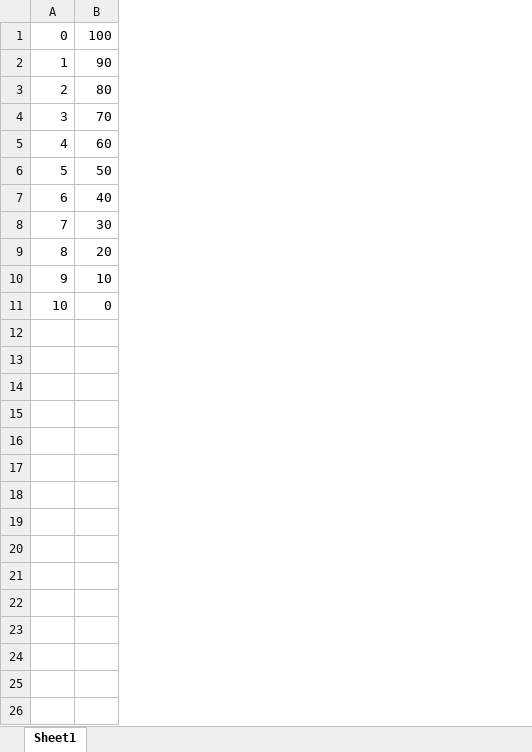
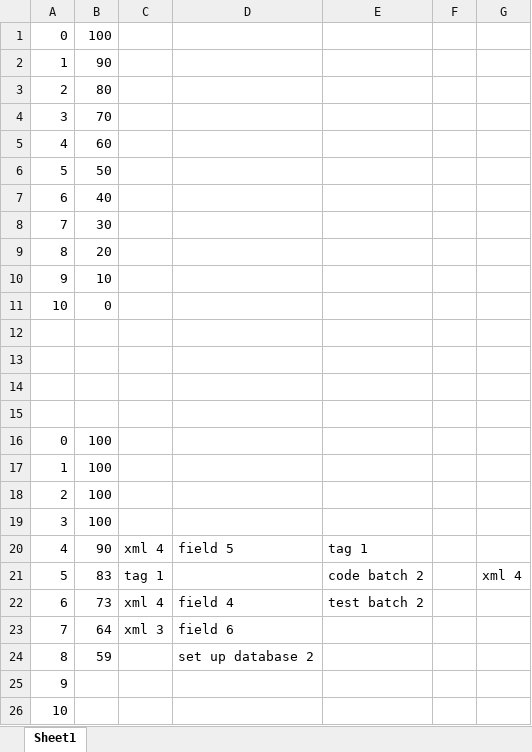
Before and after one commit to chowbran/ZotPie-Public, an Excel workbook: Burndown Charts/Burndown Chart #1.xlsx, sheet Sheet1, drawn as a sheet; values as stored, in another font and other column widths than the file's, no borders; charts and pictures not drawn; the diff names each change by its address in the sheet, - before the commit and + after, or states it on an @@ line.

Commit message:
Burnout Chart Update
Updated to day 8
October 23 2015

```diff
--- a/Burndown Charts/Burndown Chart #1.xlsx (sheet Sheet1)
+++ b/Burndown Charts/Burndown Chart #1.xlsx (sheet Sheet1)
+column C, empty
+column D, empty
+column E, empty
+column F, empty
+column G, empty
+row 12: (empty)
+row 13: (empty)
+row 14: (empty)
+row 15: (empty)
+row 16: 0 | 100
+row 17: 1 | 100
+row 18: 2 | 100
+row 19: 3 | 100
+row 20: 4 | 90 | xml 4 | field 5 | tag 1
+row 21: 5 | 83 | tag 1 |  | code batch 2 |  | xml 4
+row 22: 6 | 73 | xml 4 | field 4 | test batch 2
+row 23: 7 | 64 | xml 3 | field 6
+row 24: 8 | 59 |  | set up database 2
+row 25: 9
+row 26: 10
```
Also changed, not shown: charts or pictures.
